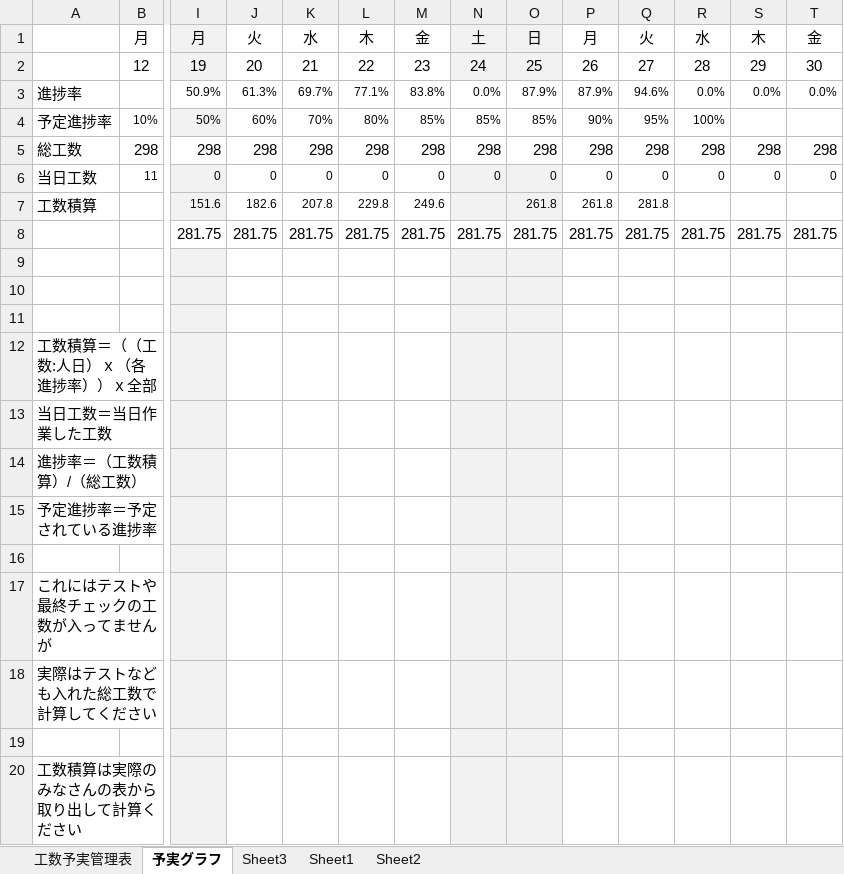
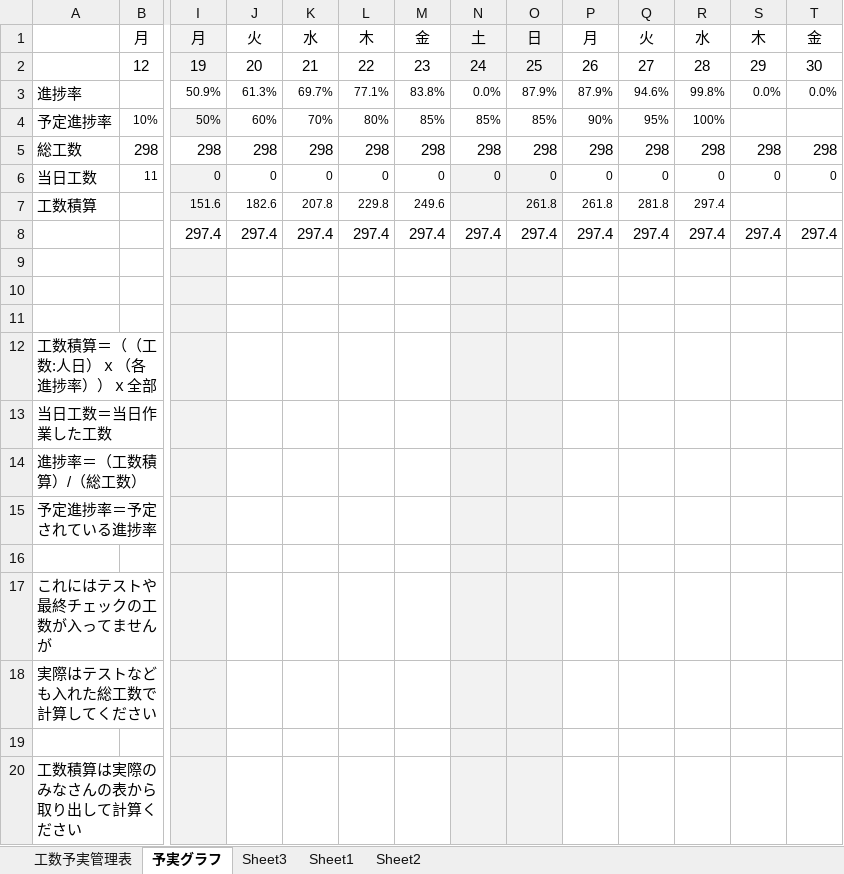
Before and after one commit to dojo2023/D-4, an Excel workbook: doc/D4_ドキュメント/予実管理表(最新版)_D4.xlsx, sheet 予実グラフ, drawn as a sheet; only a part is shown, gaps mark what is left out; values as stored, in another font and other column widths than the file's, no borders; charts and pictures not drawn; removed rows and columns are numbered as before the commit, all else as after; rows hold the shown columns only; the diff names each change by its address in the sheet, - before the commit and + after, or states it on an @@ line.

```diff
--- a/doc/D4_ドキュメント/予実管理表(最新版)_D4.xlsx (sheet 予実グラフ)
+++ b/doc/D4_ドキュメント/予実管理表(最新版)_D4.xlsx (sheet 予実グラフ)
-R3: 0.0%
+R3: 99.8%
-R7: (empty)
+R7: 297.4
-row 8:  |  | 281.75 | 281.75 | 281.75 | 281.75 | 281.75 | 281.75 | 281.75 | 281.75 | 281.75 | 281.75 | 281.75 | 281.75
+row 8:  |  | 297.4 | 297.4 | 297.4 | 297.4 | 297.4 | 297.4 | 297.4 | 297.4 | 297.4 | 297.4 | 297.4 | 297.4
```
Also changed, not shown: sheet 工数予実管理表, sheet Sheet3, sheet Sheet1, hidden cells, 6 other files.
